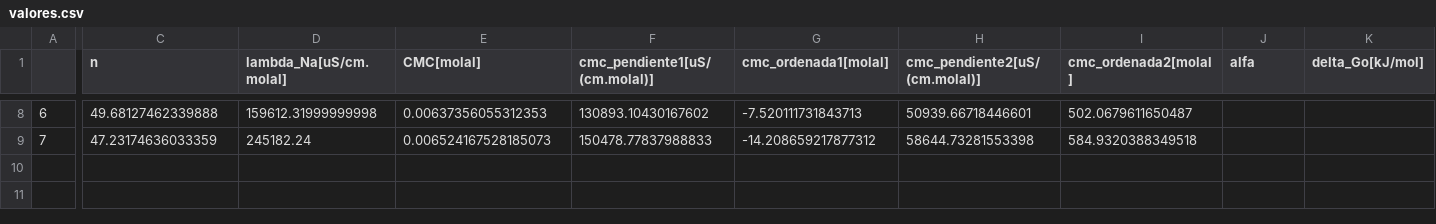
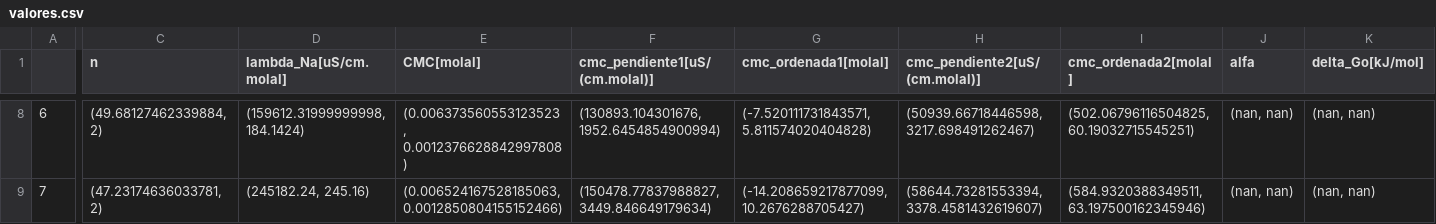
Before and after one commit to PatrickStanding/TP-micelas, a CSV file: reportes/valores.csv, drawn as a sheet; only a part is shown, gaps mark what is left out; the diff covers the shown part only; the diff names each change by its address in the sheet, - before the commit and + after, or states it on an @@ line.

```diff
--- a/reportes/valores.csv
+++ b/reportes/valores.csv
-C8 (n): 49.68127462339888
+C8 (n): (49.68127462339884, 2)
-D8 (lambda_Na[uS/cm.molal]): 159612.31999999998
+D8 (lambda_Na[uS/cm.molal]): (159612.31999999998, 184.1424)
-E8 (CMC[molal]): 0.00637356055312353
+E8 (CMC[molal]): (0.006373560553123523, 0.0012376628842997808)
-F8 (cmc_pendiente1[uS/(cm.molal)]): 130893.10430167602
+F8 (cmc_pendiente1[uS/(cm.molal)]): (130893.104301676, 1952.6454854900994)
-G8 (cmc_ordenada1[molal]): -7.520111731843713
+G8 (cmc_ordenada1[molal]): (-7.520111731843571, 5.811574020404828)
-H8 (cmc_pendiente2[uS/(cm.molal)]): 50939.66718446601
+H8 (cmc_pendiente2[uS/(cm.molal)]): (50939.66718446598, 3217.698491262467)
-I8 (cmc_ordenada2[molal]): 502.0679611650487
+I8 (cmc_ordenada2[molal]): (502.06796116504825, 60.19032715545251)
-J8:J9 (alfa): (empty)
+J8:J9 (alfa): (nan, nan)
-K8:K9 (delta_Go[kJ/mol]): (empty)
+K8:K9 (delta_Go[kJ/mol]): (nan, nan)
-C9 (n): 47.23174636033359
+C9 (n): (47.23174636033781, 2)
-D9 (lambda_Na[uS/cm.molal]): 245182.24
+D9 (lambda_Na[uS/cm.molal]): (245182.24, 245.16)
-E9 (CMC[molal]): 0.006524167528185073
+E9 (CMC[molal]): (0.006524167528185063, 0.0012850804155152466)
-F9 (cmc_pendiente1[uS/(cm.molal)]): 150478.77837988833
+F9 (cmc_pendiente1[uS/(cm.molal)]): (150478.77837988827, 3449.846649179634)
-G9 (cmc_ordenada1[molal]): -14.208659217877312
+G9 (cmc_ordenada1[molal]): (-14.208659217877099, 10.2676288705427)
-H9 (cmc_pendiente2[uS/(cm.molal)]): 58644.73281553398
+H9 (cmc_pendiente2[uS/(cm.molal)]): (58644.73281553394, 3378.4581432619607)
-I9 (cmc_ordenada2[molal]): 584.9320388349518
+I9 (cmc_ordenada2[molal]): (584.9320388349511, 63.197500162345946)
```
Also changed, not shown: 78 edited cells elsewhere in this file, 6 other files.
